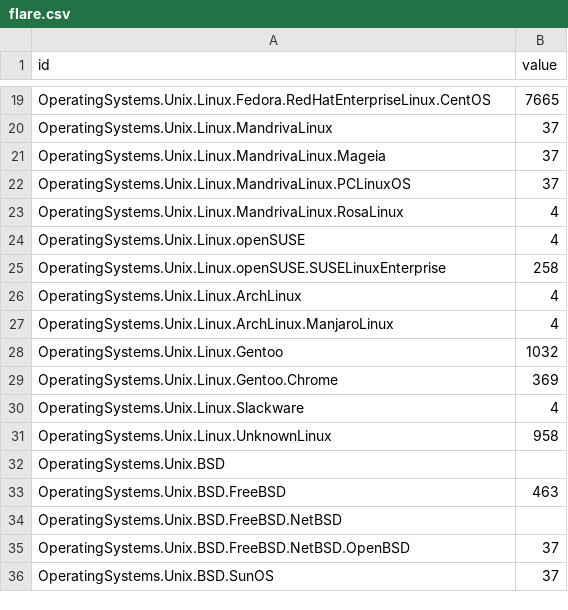
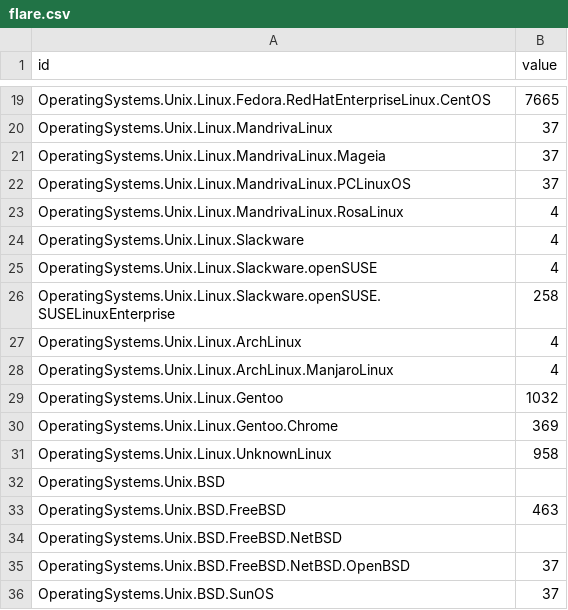
Before and after one commit to loopDelicious/operating-systems, a CSV file: public/flare.csv, drawn as a sheet; only a part is shown, gaps mark what is left out.

```diff
--- a/public/flare.csv
+++ b/public/flare.csv
@@ -23,4 +23,5 @@ OperatingSystems.Unix.Linux.MandrivaLinux.PCLinuxOS,37
 OperatingSystems.Unix.Linux.MandrivaLinux.RosaLinux,4
-OperatingSystems.Unix.Linux.openSUSE,4
-OperatingSystems.Unix.Linux.openSUSE.SUSELinuxEnterprise,258
+OperatingSystems.Unix.Linux.Slackware,4
+OperatingSystems.Unix.Linux.Slackware.openSUSE,4
+OperatingSystems.Unix.Linux.Slackware.openSUSE.SUSELinuxEnterprise,258
 OperatingSystems.Unix.Linux.ArchLinux,4
@@ -29,3 +30,2 @@ OperatingSystems.Unix.Linux.Gentoo,1032
 OperatingSystems.Unix.Linux.Gentoo.Chrome,369
-OperatingSystems.Unix.Linux.Slackware,4
 OperatingSystems.Unix.Linux.UnknownLinux,958
```
Also changed, not shown: public/religion.csv, 5 other files.
